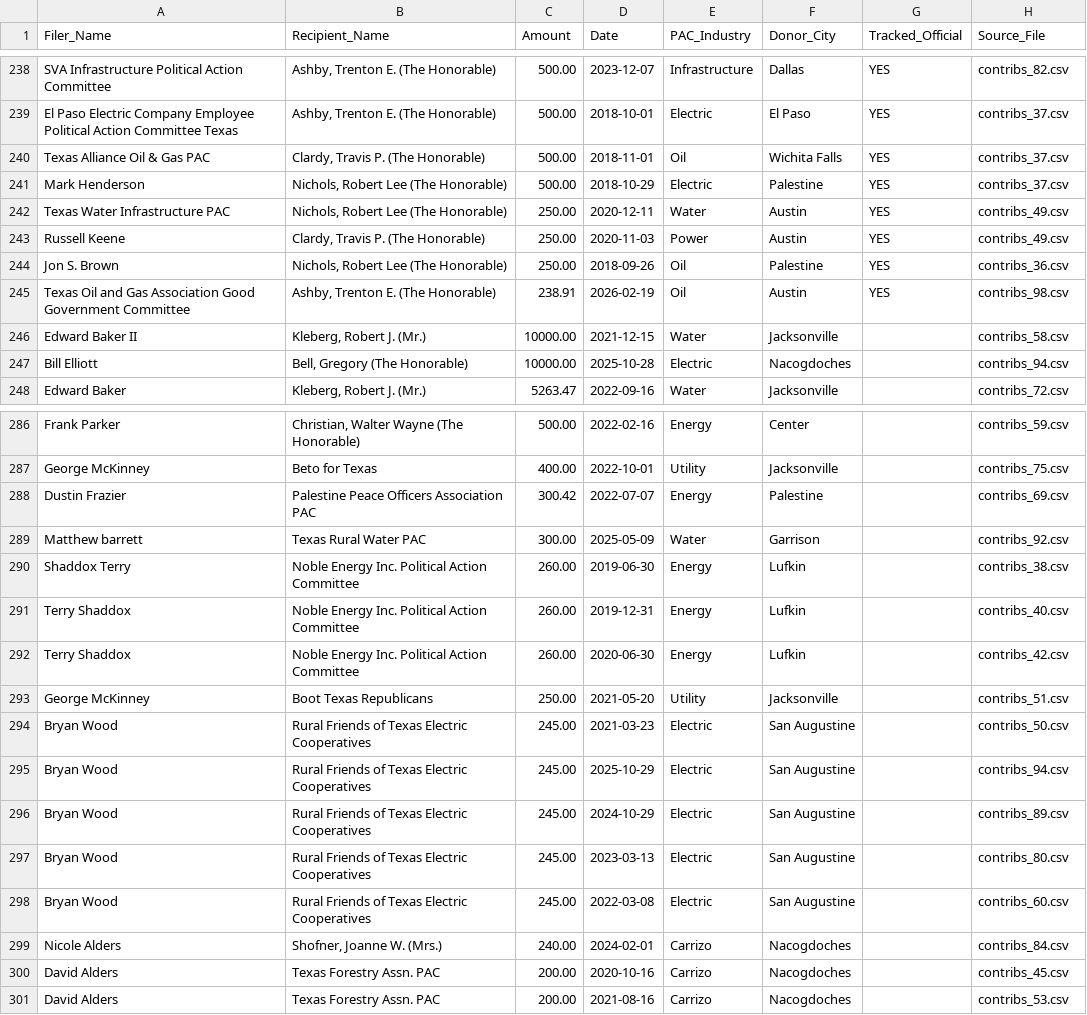
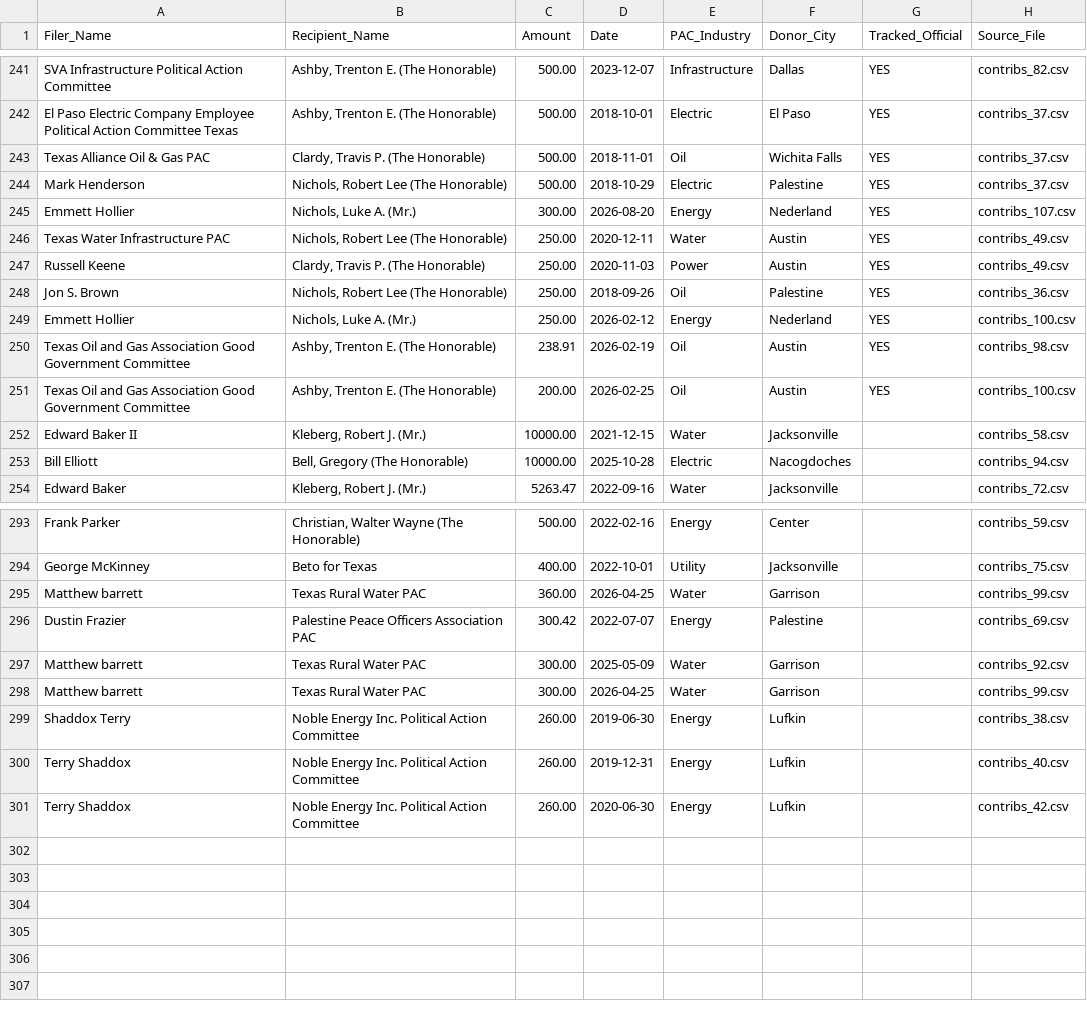
Before and after one commit to Grail-Systems/carrizo_wilcox_aquifer, a CSV file: data-engine/tec_pac_data.csv, drawn as a sheet; only a part is shown, gaps mark what is left out; the diff covers the shown part only.

Commit message:
Nightly data update 2026-10-21

```diff
--- a/data-engine/tec_pac_data.csv
+++ b/data-engine/tec_pac_data.csv
@@ -241,2 +244,3 @@ Texas Alliance Oil & Gas PAC,"Clardy, Travis P. (The Honorable)",500.00,2018-11-
 Mark Henderson,"Nichols, Robert Lee (The Honorable)",500.00,2018-10-29,Electric,Palestine,YES,contribs_37.csv
+Emmett Hollier,"Nichols, Luke A. (Mr.)",300.00,2026-08-20,Energy,Nederland,YES,contribs_107.csv
 Texas Water Infrastructure PAC,"Nichols, Robert Lee (The Honorable)",250.00,2020-12-11,Water,Austin,YES,contribs_49.csv
@@ -244,3 +248,5 @@ Russell Keene,"Clardy, Travis P. (The Honorable)",250.00,2020-11-03,Power,Austin
 Jon S. Brown,"Nichols, Robert Lee (The Honorable)",250.00,2018-09-26,Oil,Palestine,YES,contribs_36.csv
+Emmett Hollier,"Nichols, Luke A. (Mr.)",250.00,2026-02-12,Energy,Nederland,YES,contribs_100.csv
 Texas Oil and Gas Association Good Government Committee,"Ashby, Trenton E. (The Honorable)",238.91,2026-02-19,Oil,Austin,YES,contribs_98.csv
+Texas Oil and Gas Association Good Government Committee,"Ashby, Trenton E. (The Honorable)",200.00,2026-02-25,Oil,Austin,YES,contribs_100.csv
 Edward Baker II,"Kleberg, Robert J. (Mr.)",10000.00,2021-12-15,Water,Jacksonville,,contribs_58.csv
@@ -287,4 +294,6 @@ Frank Parker,"Christian, Walter Wayne (The Honorable)",500.00,2022-02-16,Energy,
 George McKinney,Beto for Texas,400.00,2022-10-01,Utility,Jacksonville,,contribs_75.csv
+Matthew barrett,Texas Rural Water PAC,360.00,2026-04-25,Water,Garrison,,contribs_99.csv
 Dustin Frazier,Palestine Peace Officers Association PAC,300.42,2022-07-07,Energy,Palestine,,contribs_69.csv
 Matthew barrett,Texas Rural Water PAC,300.00,2025-05-09,Water,Garrison,,contribs_92.csv
+Matthew barrett,Texas Rural Water PAC,300.00,2026-04-25,Water,Garrison,,contribs_99.csv
 Shaddox Terry,Noble Energy Inc. Political Action Committee,260.00,2019-06-30,Energy,Lufkin,,contribs_38.csv
@@ -292,10 +301 @@ Terry Shaddox,Noble Energy Inc. Political Action Committee,260.00,2019-12-31,Ene
 Terry Shaddox,Noble Energy Inc. Political Action Committee,260.00,2020-06-30,Energy,Lufkin,,contribs_42.csv
-George McKinney,Boot Texas Republicans,250.00,2021-05-20,Utility,Jacksonville,,contribs_51.csv
-Bryan Wood,Rural Friends of Texas Electric Cooperatives,245.00,2021-03-23,Electric,San Augustine,,contribs_50.csv
-Bryan Wood,Rural Friends of Texas Electric Cooperatives,245.00,2025-10-29,Electric,San Augustine,,contribs_94.csv
-Bryan Wood,Rural Friends of Texas Electric Cooperatives,245.00,2024-10-29,Electric,San Augustine,,contribs_89.csv
-Bryan Wood,Rural Friends of Texas Electric Cooperatives,245.00,2023-03-13,Electric,San Augustine,,contribs_80.csv
-Bryan Wood,Rural Friends of Texas Electric Cooperatives,245.00,2022-03-08,Electric,San Augustine,,contribs_60.csv
-Nicole Alders,"Shofner, Joanne W. (Mrs.)",240.00,2024-02-01,Carrizo,Nacogdoches,,contribs_84.csv
-David Alders,Texas Forestry Assn. PAC,200.00,2020-10-16,Carrizo,Nacogdoches,,contribs_45.csv
-David Alders,Texas Forestry Assn. PAC,200.00,2021-08-16,Carrizo,Nacogdoches,,contribs_53.csv
```
Also changed, not shown: 4 added rows elsewhere in this file, 4 other files.
